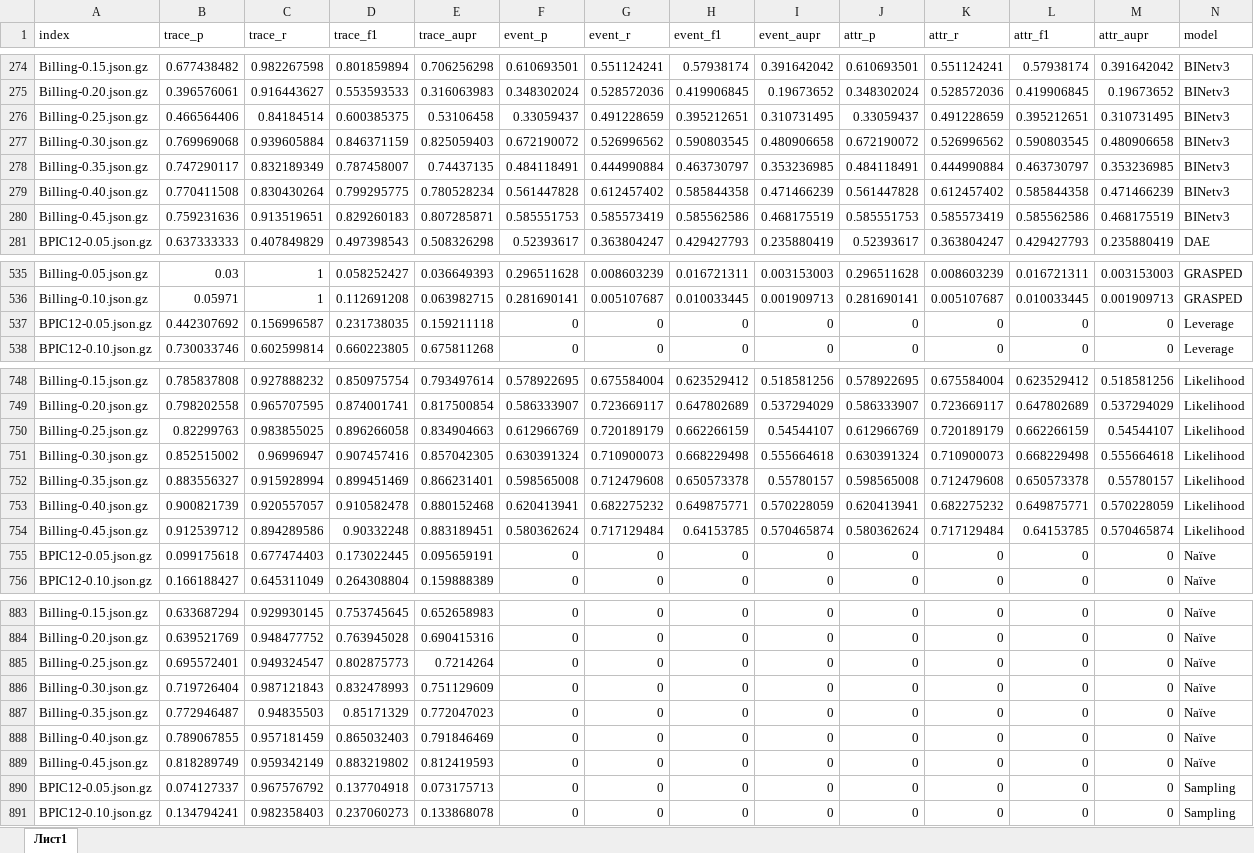
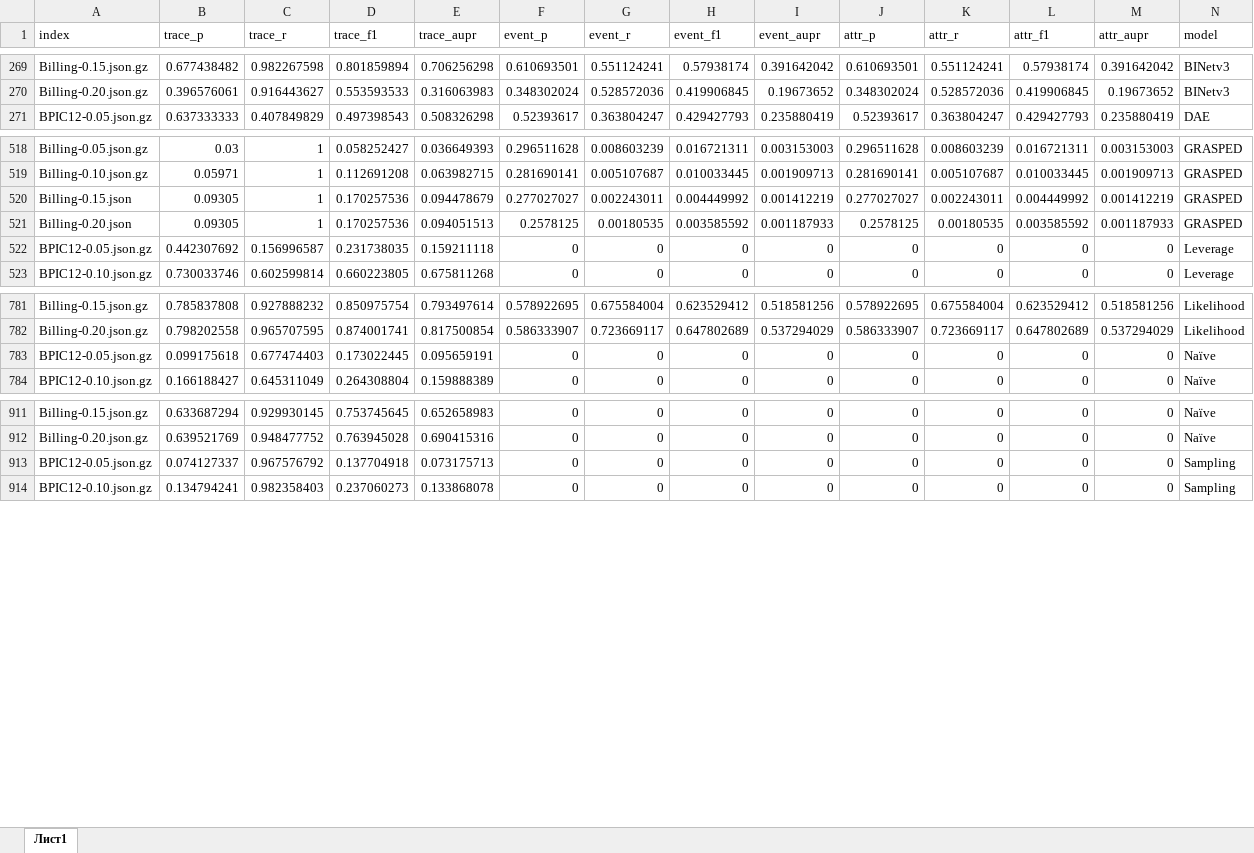
Before and after one commit to SimonaMS/GRUAE-Replication, an Excel workbook: overall_results.xlsx, sheet Лист1, drawn as a sheet; only a part is shown, gaps mark what is left out; values as stored, in another font and other column widths than the file's, no borders; removed rows and columns are numbered as before the commit, all else as after; the diff covers the shown part only; the diff names each change by its address in the sheet, - before the commit and + after, or states it on an @@ line.

```diff
--- a/overall_results.xlsx (sheet Лист1)
+++ b/overall_results.xlsx (sheet Лист1)
-row 276: Billing-0.25.json.gz | 0.466564406 | 0.84184514 | 0.600385375 | 0.53106458 | 0.33059437 | 0.491228659 | 0.395212651 | 0.310731495 | 0.33059437 | 0.491228659 | 0.395212651 | 0.310731495 | BINetv3
-row 277: Billing-0.30.json.gz | 0.769969068 | 0.939605884 | 0.846371159 | 0.825059403 | 0.672190072 | 0.526996562 | 0.590803545 | 0.480906658 | 0.672190072 | 0.526996562 | 0.590803545 | 0.480906658 | BINetv3
-row 278: Billing-0.35.json.gz | 0.747290117 | 0.832189349 | 0.787458007 | 0.74437135 | 0.484118491 | 0.444990884 | 0.463730797 | 0.353236985 | 0.484118491 | 0.444990884 | 0.463730797 | 0.353236985 | BINetv3
-row 279: Billing-0.40.json.gz | 0.770411508 | 0.830430264 | 0.799295775 | 0.780528234 | 0.561447828 | 0.612457402 | 0.585844358 | 0.471466239 | 0.561447828 | 0.612457402 | 0.585844358 | 0.471466239 | BINetv3
-row 280: Billing-0.45.json.gz | 0.759231636 | 0.913519651 | 0.829260183 | 0.807285871 | 0.585551753 | 0.585573419 | 0.585562586 | 0.468175519 | 0.585551753 | 0.585573419 | 0.585562586 | 0.468175519 | BINetv3
+row 520: Billing-0.15.json | 0.09305 | 1 | 0.170257536 | 0.094478679 | 0.277027027 | 0.002243011 | 0.004449992 | 0.001412219 | 0.277027027 | 0.002243011 | 0.004449992 | 0.001412219 | GRASPED
+row 521: Billing-0.20.json | 0.09305 | 1 | 0.170257536 | 0.094051513 | 0.2578125 | 0.00180535 | 0.003585592 | 0.001187933 | 0.2578125 | 0.00180535 | 0.003585592 | 0.001187933 | GRASPED
-row 750: Billing-0.25.json.gz | 0.82299763 | 0.983855025 | 0.896266058 | 0.834904663 | 0.612966769 | 0.720189179 | 0.662266159 | 0.54544107 | 0.612966769 | 0.720189179 | 0.662266159 | 0.54544107 | Likelihood
-row 751: Billing-0.30.json.gz | 0.852515002 | 0.96996947 | 0.907457416 | 0.857042305 | 0.630391324 | 0.710900073 | 0.668229498 | 0.555664618 | 0.630391324 | 0.710900073 | 0.668229498 | 0.555664618 | Likelihood
-row 752: Billing-0.35.json.gz | 0.883556327 | 0.915928994 | 0.899451469 | 0.866231401 | 0.598565008 | 0.712479608 | 0.650573378 | 0.55780157 | 0.598565008 | 0.712479608 | 0.650573378 | 0.55780157 | Likelihood
-row 753: Billing-0.40.json.gz | 0.900821739 | 0.920557057 | 0.910582478 | 0.880152468 | 0.620413941 | 0.682275232 | 0.649875771 | 0.570228059 | 0.620413941 | 0.682275232 | 0.649875771 | 0.570228059 | Likelihood
-row 754: Billing-0.45.json.gz | 0.912539712 | 0.894289586 | 0.90332248 | 0.883189451 | 0.580362624 | 0.717129484 | 0.64153785 | 0.570465874 | 0.580362624 | 0.717129484 | 0.64153785 | 0.570465874 | Likelihood
-row 885: Billing-0.25.json.gz | 0.695572401 | 0.949324547 | 0.802875773 | 0.7214264 | 0 | 0 | 0 | 0 | 0 | 0 | 0 | 0 | Naïve
-row 886: Billing-0.30.json.gz | 0.719726404 | 0.987121843 | 0.832478993 | 0.751129609 | 0 | 0 | 0 | 0 | 0 | 0 | 0 | 0 | Naïve
-row 887: Billing-0.35.json.gz | 0.772946487 | 0.94835503 | 0.85171329 | 0.772047023 | 0 | 0 | 0 | 0 | 0 | 0 | 0 | 0 | Naïve
-row 888: Billing-0.40.json.gz | 0.789067855 | 0.957181459 | 0.865032403 | 0.791846469 | 0 | 0 | 0 | 0 | 0 | 0 | 0 | 0 | Naïve
-row 889: Billing-0.45.json.gz | 0.818289749 | 0.959342149 | 0.883219802 | 0.812419593 | 0 | 0 | 0 | 0 | 0 | 0 | 0 | 0 | Naïve
```
Also changed, not shown: 49 added rows and 23 removed rows elsewhere in this sheet, 1 other file.
